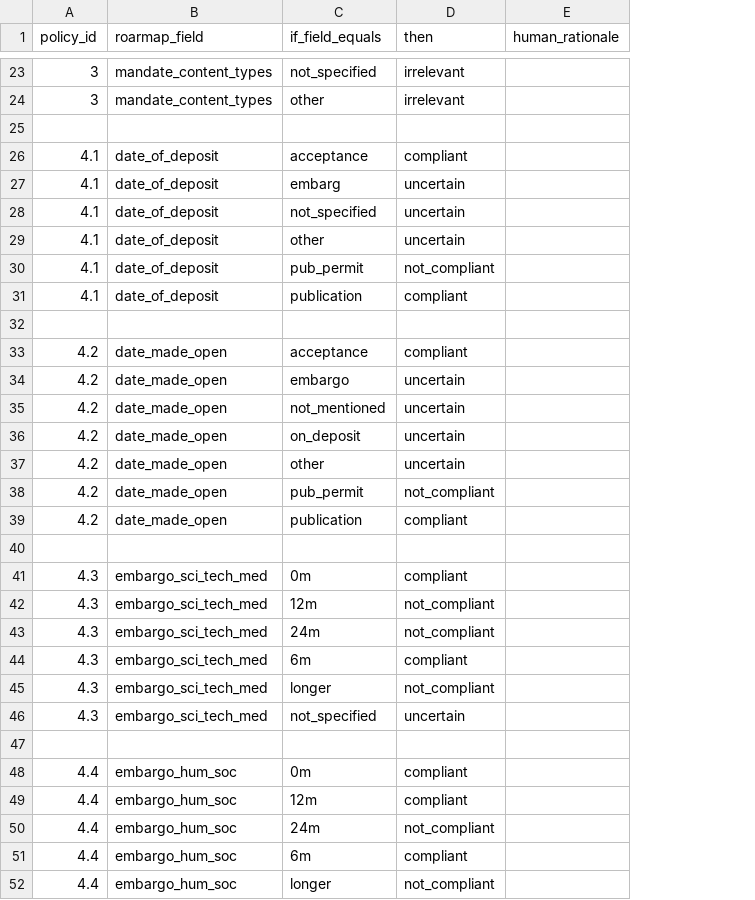
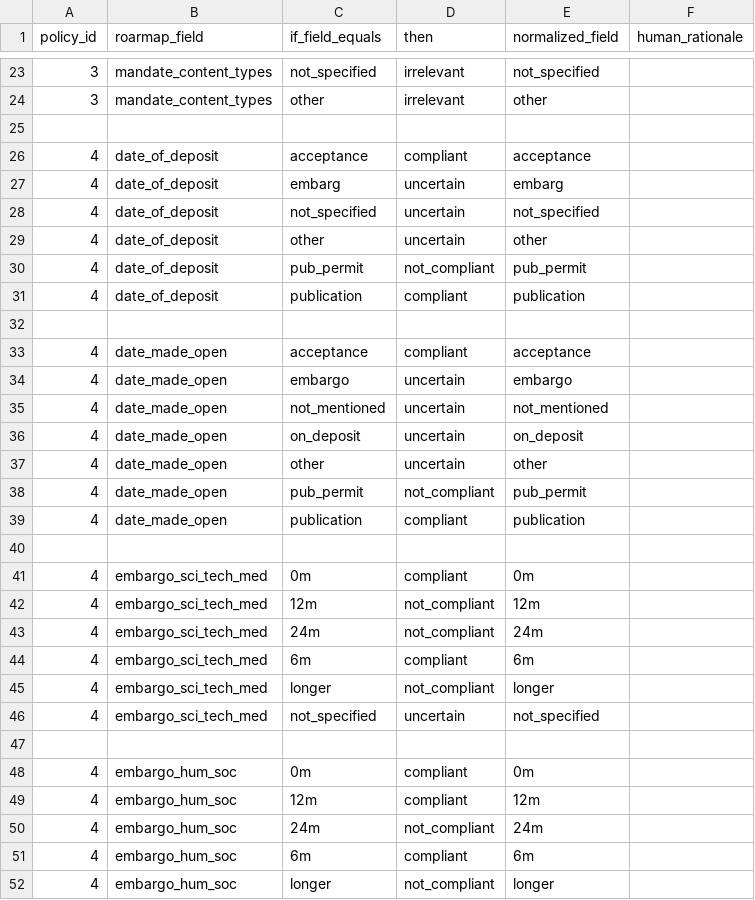
Before and after one commit to nexacenter/oa-check, a CSV file: roarmap-rules.csv, drawn as a sheet; only a part is shown, gaps mark what is left out; the diff covers the shown part only; the diff names each change by its address in the sheet, - before the commit and + after, or states it on an @@ line.

Commit message:
Emit normalized field names

```diff
--- a/roarmap-rules.csv
+++ b/roarmap-rules.csv
+column E (normalized_field), rows 23-52: not_specified | other |  | acceptance | embarg | not_specified | other | pub_permit | publication |  | acceptance | embargo | not_mentioned | on_deposit | other | pub_permit | publication |  | 0m | 12m | 24m | 6m | longer | not_specified |  | 0m | 12m | 24m | 6m | longer
-A26:A31 (policy_id): 4.1
+A26:A31 (policy_id): 4
-A33:A39 (policy_id): 4.2
+A33:A39 (policy_id): 4
-A41:A46 (policy_id): 4.3
+A41:A46 (policy_id): 4
-A48:A52 (policy_id): 4.4
+A48:A52 (policy_id): 4
```
Also changed, not shown: 13 edited cells elsewhere in this file, 2 other files.
